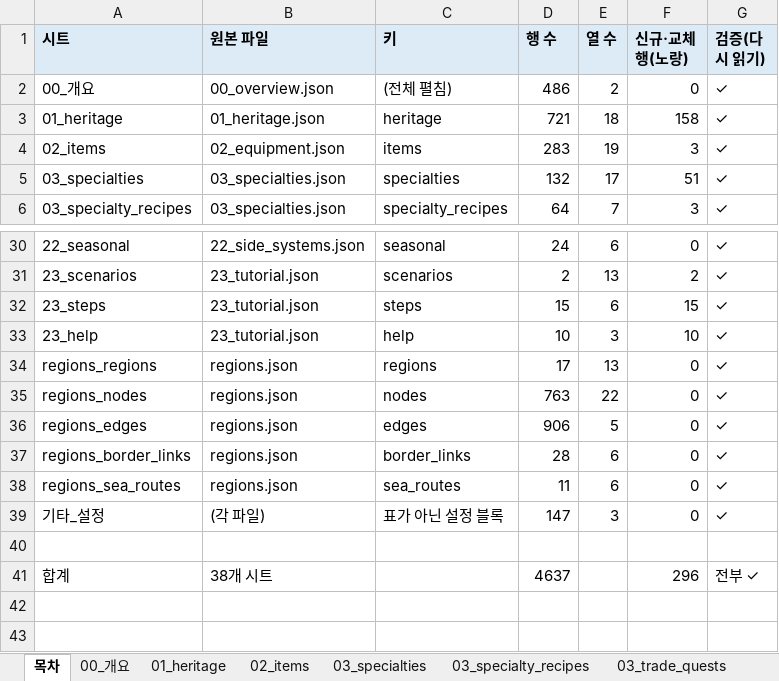
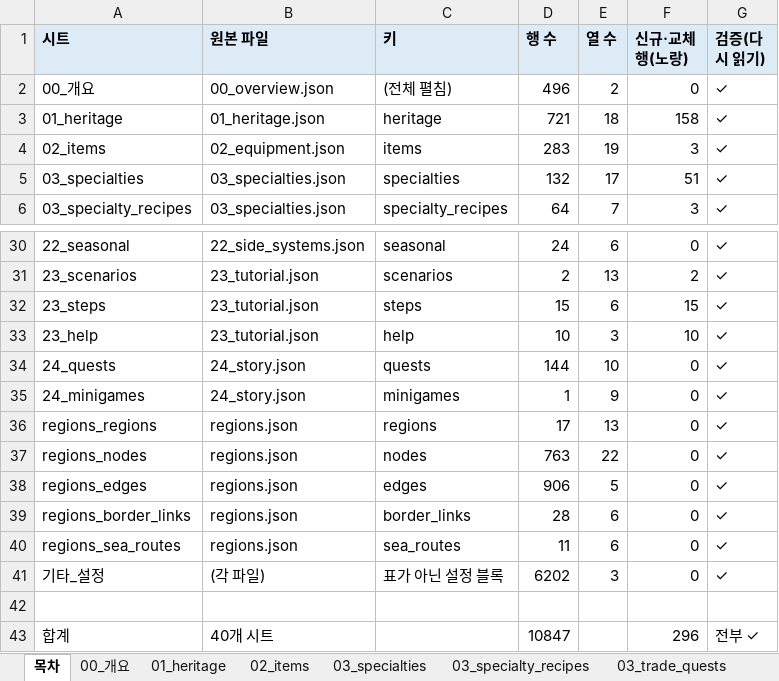
Before and after one commit to chsj120-hub/game, an Excel workbook: docs/데이터셋_전체.xlsx, sheet 목차, drawn as a sheet; only a part is shown, gaps mark what is left out; values as stored, in another font and other column widths than the file's, no borders; addresses are those after the commit; the diff names each change by its address in the sheet, - before the commit and + after, or states it on an @@ line.

Commit message:
대화 UI(노드 배경·상반신·하단 대화창·가운데 조건부 선택지) + 퀘스트/이벤트 대화 연동, 동료 영입·승급·고등급 장비·비전 전수·국보급 전설 서사 초안(생성+수정본 병합), 유산별 미니게임 변형 자동화, story_tool 엑셀 왕복·검증

```diff
--- a/docs/데이터셋_전체.xlsx (sheet 목차)
+++ b/docs/데이터셋_전체.xlsx (sheet 목차)
-D2 (행 수): 486
+D2 (행 수): 496
+row 34: 24_quests | 24_story.json | quests | 144 | 10 | 0 | ✓
+row 35: 24_minigames | 24_story.json | minigames | 1 | 9 | 0 | ✓
-D41 (행 수): 147
+D41 (행 수): 6202
-B43 (원본 파일): 38개 시트
+B43 (원본 파일): 40개 시트
-D43 (행 수): 4637
+D43 (행 수): 10847
```
Also changed, not shown: sheet 기타_설정, sheet 00_개요, other sheet tabs, data_src/db15/DB15_수정본.xlsx, docs/국가유산450_반영_점검.xlsx, 43 other files.
